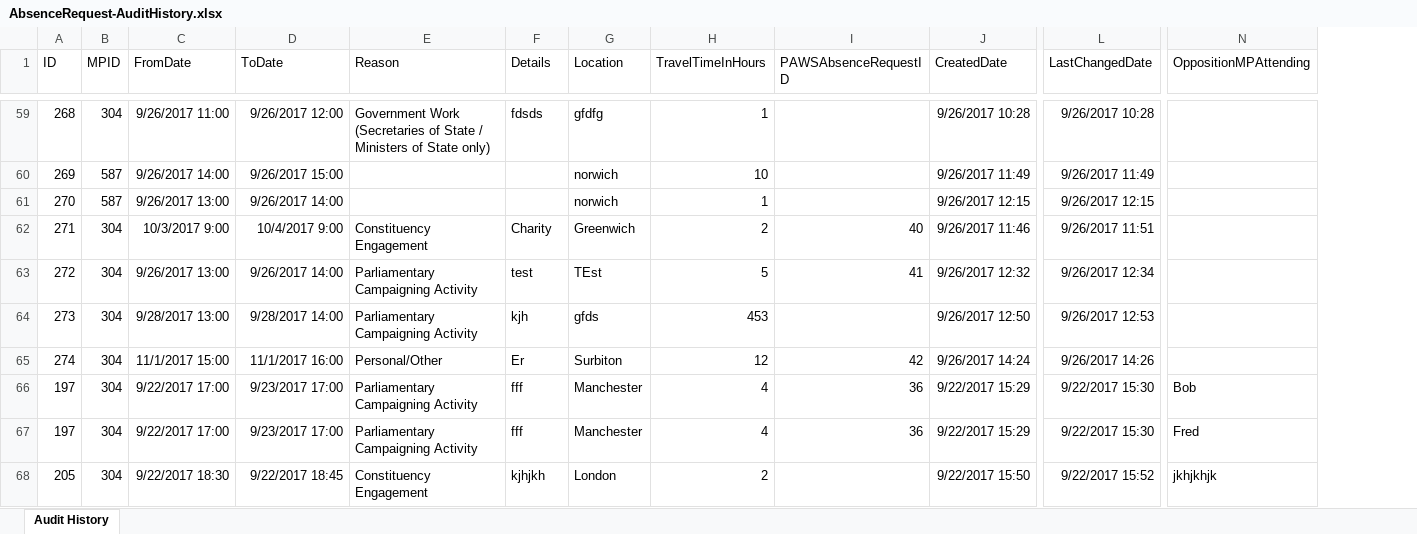
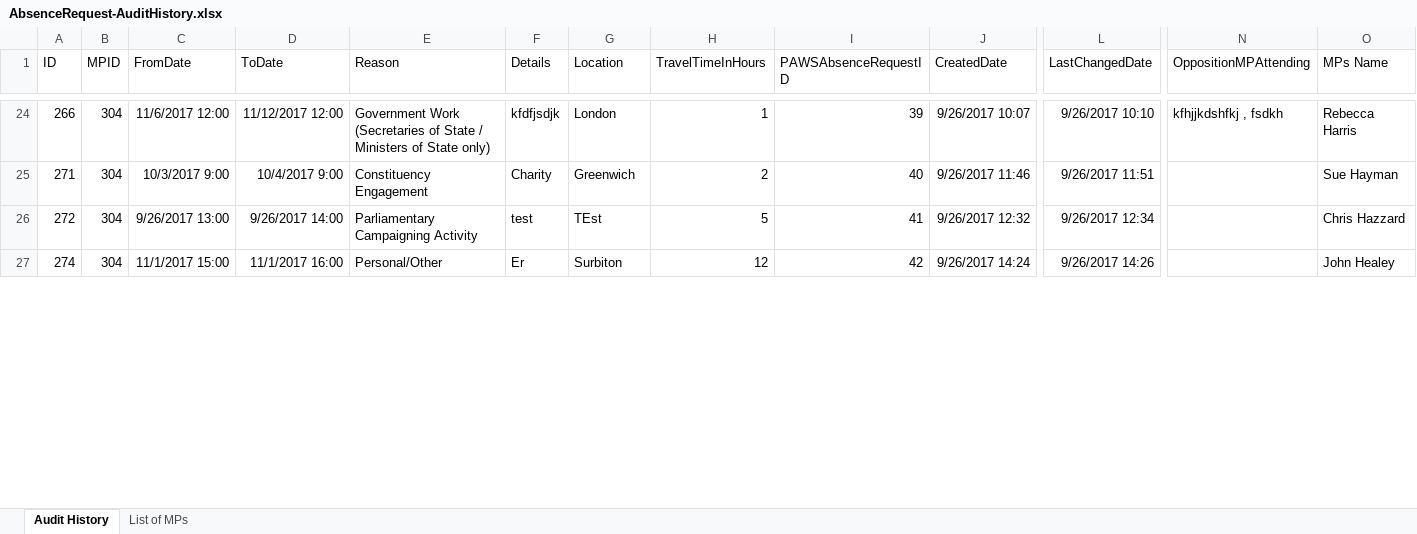
Before and after one commit to cabinetoffice/slipping, an Excel workbook: Triad.CabinetOffice/Reports/AbsenceRequest-AuditHistory.xlsx, sheet Audit History, drawn as a sheet; only a part is shown, gaps mark what is left out; values as stored, in another font and other column widths than the file's, no borders; table styles not drawn; removed rows and columns are numbered as before the commit, all else as after; rows hold the shown columns only; the diff covers the shown part only; the diff names each change by its address in the sheet, - before the commit and + after, or states it on an @@ line.

```diff
--- a/Triad.CabinetOffice/Reports/AbsenceRequest-AuditHistory.xlsx (sheet Audit History)
+++ b/Triad.CabinetOffice/Reports/AbsenceRequest-AuditHistory.xlsx (sheet Audit History)
+sheet tab: List of MPs
+column O (MPs Name), rows 24-27: Rebecca Harris | Sue Hayman | Chris Hazzard | John Healey
-A24 (ID): 268
+A24 (ID): 266
-C24 (FromDate): 9/26/2017 11:00
+C24 (FromDate): 11/6/2017 12:00
-D24 (ToDate): 9/26/2017 12:00
+D24 (ToDate): 11/12/2017 12:00
-F24 (Details): fdsds
+F24 (Details): kfdfjsdjk
-G24 (Location): gfdfg
+G24 (Location): London
-I24 (PAWSAbsenceRequestID): (empty)
+I24 (PAWSAbsenceRequestID): 39
-J24 (CreatedDate): 9/26/2017 10:28
+J24 (CreatedDate): 9/26/2017 10:07
-L24 (LastChangedDate): 9/26/2017 10:28
+L24 (LastChangedDate): 9/26/2017 10:10
-N24 (OppositionMPAttending): (empty)
+N24 (OppositionMPAttending): kfhjjkdshfkj , fsdkh
-row 60: 269 | 587 | 9/26/2017 14:00 | 9/26/2017 15:00 |  |  | norwich | 10 |  | 9/26/2017 11:49 | 9/26/2017 11:49
-row 61: 270 | 587 | 9/26/2017 13:00 | 9/26/2017 14:00 |  |  | norwich | 1 |  | 9/26/2017 12:15 | 9/26/2017 12:15
-row 64: 273 | 304 | 9/28/2017 13:00 | 9/28/2017 14:00 | Parliamentary Campaigning Activity | kjh | gfds | 453 |  | 9/26/2017 12:50 | 9/26/2017 12:53
-row 66: 197 | 304 | 9/22/2017 17:00 | 9/23/2017 17:00 | Parliamentary Campaigning Activity | fff | Manchester | 4 | 36 | 9/22/2017 15:29 | 9/22/2017 15:30 | Bob
-row 67: 197 | 304 | 9/22/2017 17:00 | 9/23/2017 17:00 | Parliamentary Campaigning Activity | fff | Manchester | 4 | 36 | 9/22/2017 15:29 | 9/22/2017 15:30 | Fred
-row 68: 205 | 304 | 9/22/2017 18:30 | 9/22/2017 18:45 | Constituency Engagement | kjhjkh | London | 2 |  | 9/22/2017 15:50 | 9/22/2017 15:52 | jkhjkhjk
```
Also changed, not shown: 6 added rows, 51 removed rows and 2 moved rows elsewhere in this sheet.
